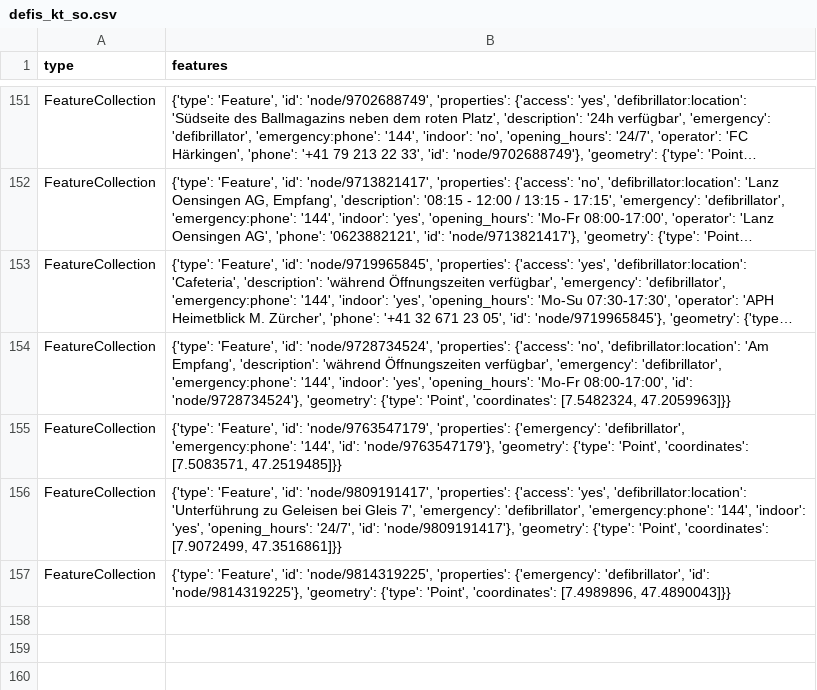
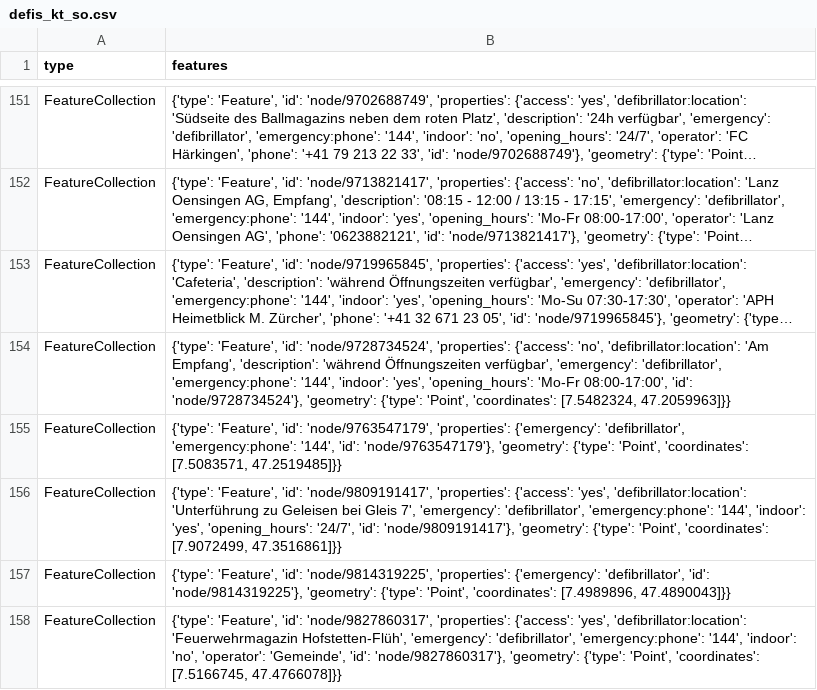
Before and after one commit to OpenBracketsCH/defi_data, a CSV file: data/csv/defis_kt_so.csv, drawn as a sheet; only a part is shown, gaps mark what is left out; long unchanged cells end in …; the diff names each change by its address in the sheet, - before the commit and + after, or states it on an @@ line.

```diff
--- a/data/csv/defis_kt_so.csv
+++ b/data/csv/defis_kt_so.csv
+row 158: FeatureCollection | {'type': 'Feature', 'id': 'node/9827860317', 'properties': {'access': 'yes', 'defibrillator:location': 'Feuerwehrmagazin Hofstetten-Flüh', 'emergency': 'defibrillator', 'emergency:phone': '144', 'indoor': 'no', 'operator': 'Gemeinde', 'id': 'node/9827860317'}, 'geometry': {'type': 'Point', 'coordinates': [7.5166745, 47.4766078]}}
```
Also changed, not shown: data/csv/defis_kt_be.csv, data/csv/defis_kt_lu.csv, 4 other files.
